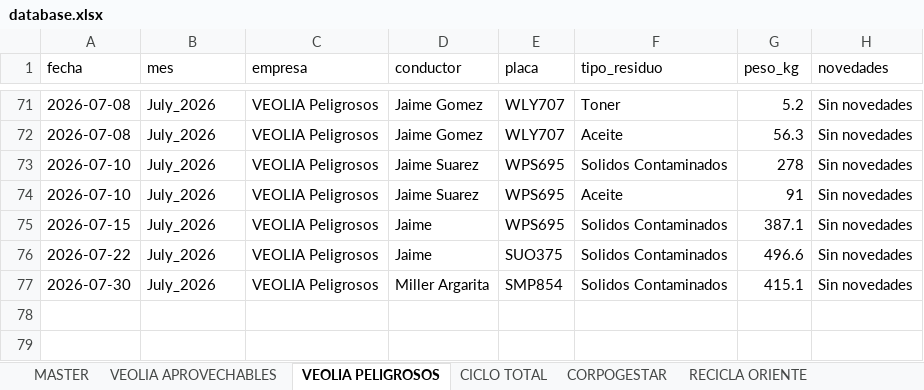
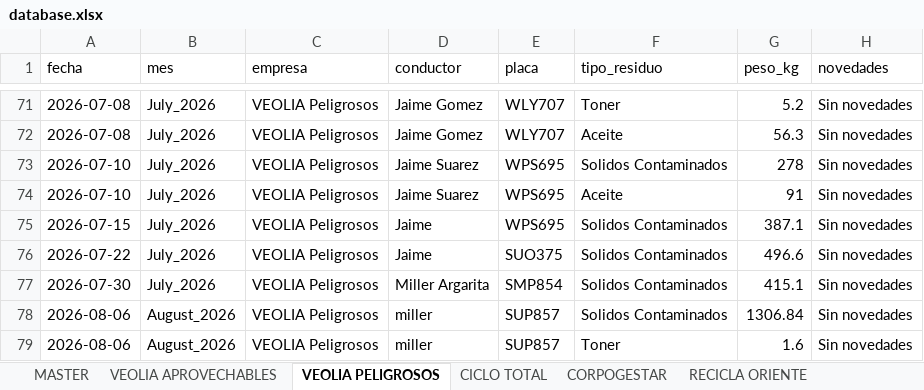
Before and after one commit to alejandraho013/registro-salida-residuos, an Excel workbook: database.xlsx, sheet VEOLIA PELIGROSOS, drawn as a sheet; only a part is shown, gaps mark what is left out; values as stored, in another font and other column widths than the file's, no borders; the diff names each change by its address in the sheet, - before the commit and + after, or states it on an @@ line.

Commit message:
Reg_VEOLIA Peligrosos_SUP857_20260806_184118

```diff
--- a/database.xlsx (sheet VEOLIA PELIGROSOS)
+++ b/database.xlsx (sheet VEOLIA PELIGROSOS)
+row 78: 2026-08-06 | August_2026 | VEOLIA Peligrosos | miller | SUP857 | Solidos Contaminados | 1306.84 | Sin novedades
+row 79: 2026-08-06 | August_2026 | VEOLIA Peligrosos | miller | SUP857 | Toner | 1.6 | Sin novedades
```
Also changed, not shown: sheet MASTER.
